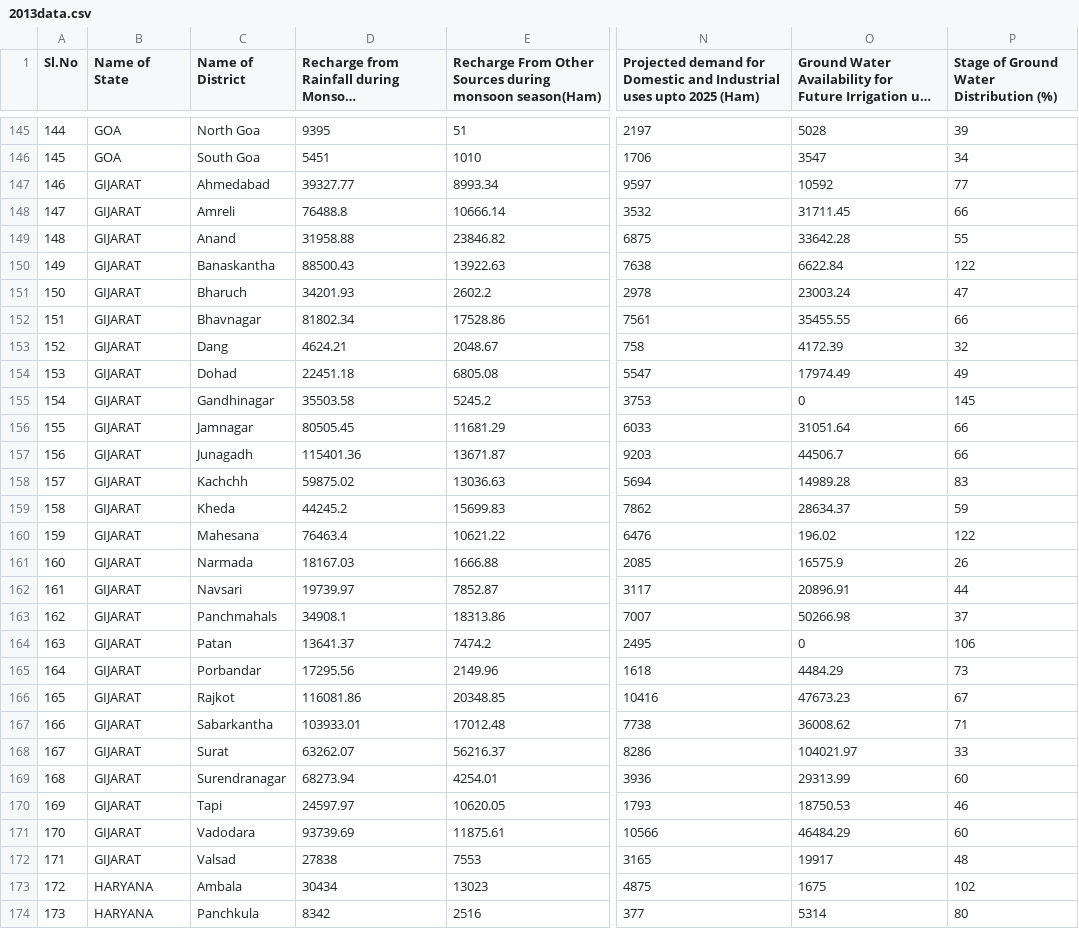
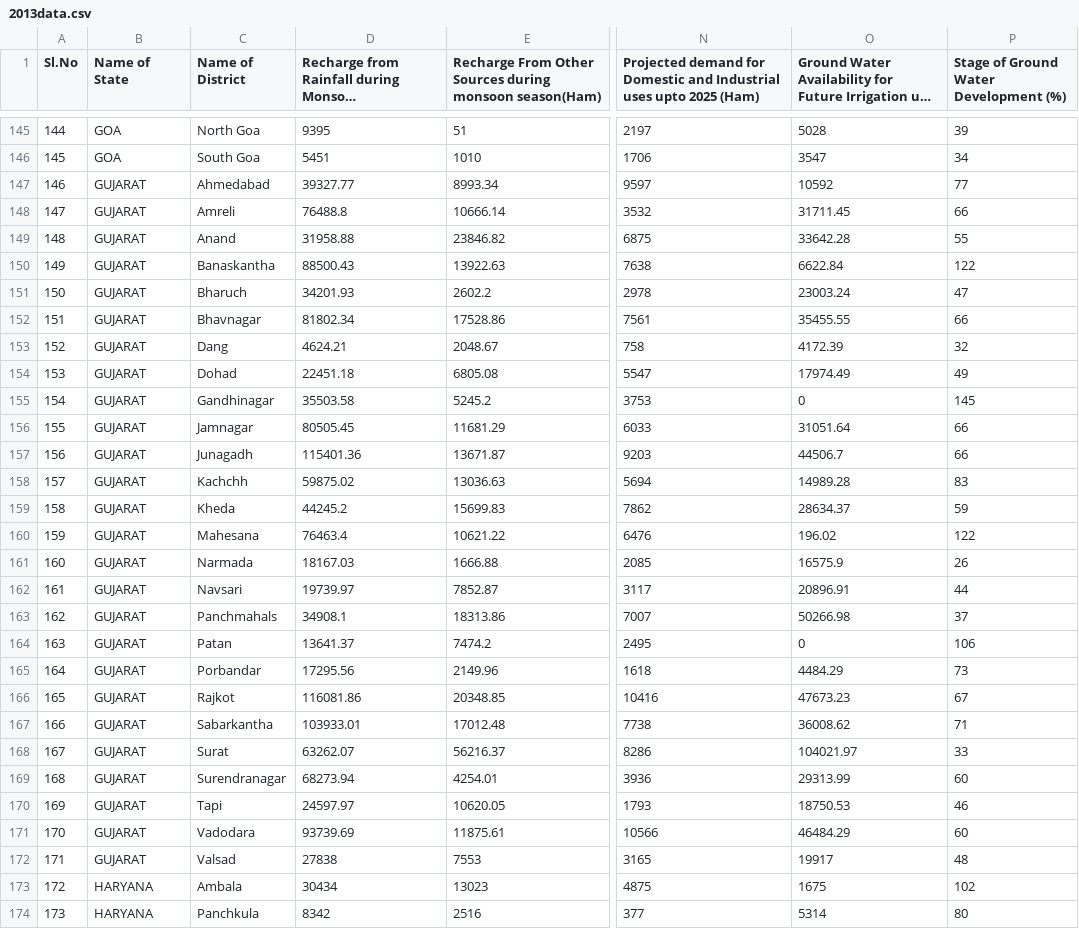
Before and after one commit to arpancodes/CodeEco, a CSV file: 2013data.csv, drawn as a sheet; only a part is shown, gaps mark what is left out; long unchanged cells end in …; the diff covers the shown part only; the diff names each change by its address in the sheet, - before the commit and + after, or states it on an @@ line.

```diff
--- a/2013data.csv
+++ b/2013data.csv
-P1: Stage of Ground Water Distribution (%)
+P1: Stage of Ground Water Development (%)
-B147:B172 (Name of State): GIJARAT
+B147:B172 (Name of State): GUJARAT
```
Also changed, not shown: 50 edited cells elsewhere in this file, 2017data.csv, 15 other files.
